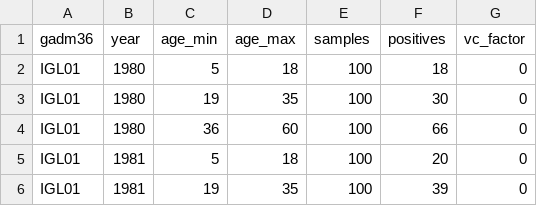
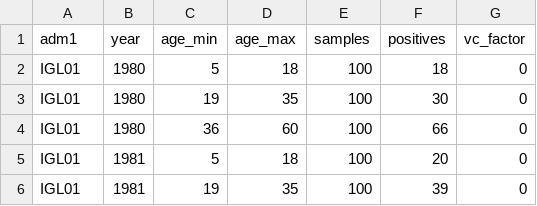
Before and after one commit to mrc-ide/YellowFeverDynamics, a CSV file: inst/exdata/sero_data_example.csv, drawn as a sheet; only a part is shown; the diff names each change by its address in the sheet, - before the commit and + after, or states it on an @@ line.

```diff
--- a/inst/exdata/sero_data_example.csv
+++ b/inst/exdata/sero_data_example.csv
-A1: gadm36
+A1: adm1
```
Also changed, not shown: inst/exdata/FOI_R0_data_example.csv, inst/exdata/case_data_example.csv, 16 other files.
